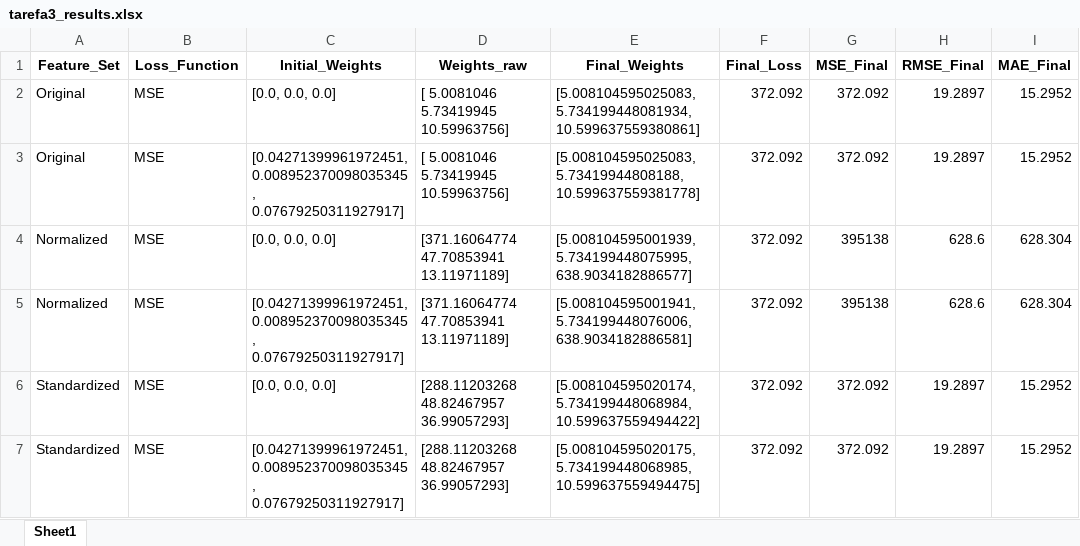
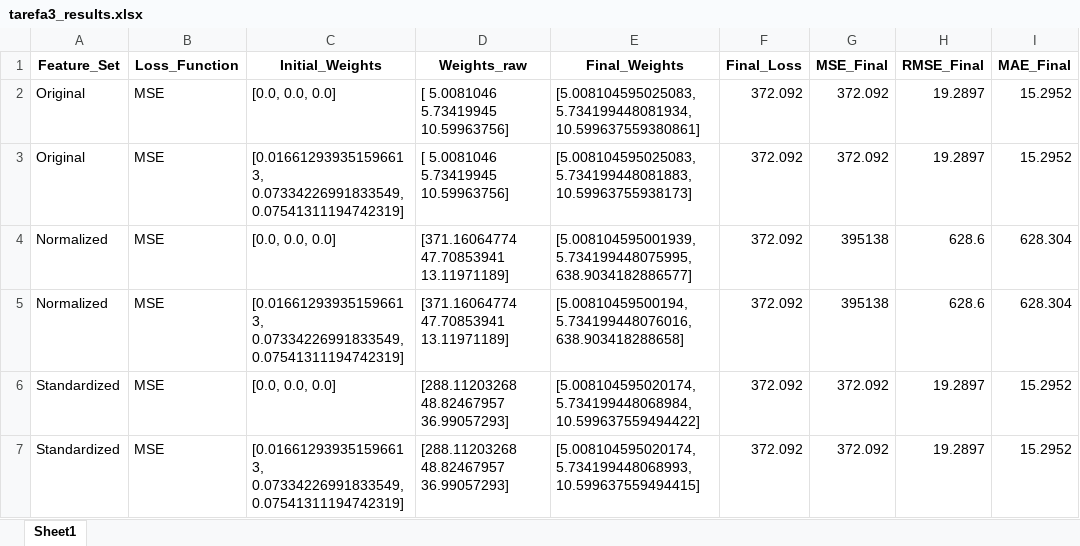
Before and after one commit to matheusssilva991/rna_tarefas_mestrado, an Excel workbook: output/tarefa3_results.xlsx, sheet Sheet1, drawn as a sheet; only a part is shown; values as stored, in another font and other column widths than the file's, no borders; the diff names each change by its address in the sheet, - before the commit and + after, or states it on an @@ line.

```diff
--- a/output/tarefa3_results.xlsx (sheet Sheet1)
+++ b/output/tarefa3_results.xlsx (sheet Sheet1)
-C3 (Initial_Weights): [0.04271399961972451, 0.008952370098035345, 0.07679250311927917]
+C3 (Initial_Weights): [0.016612939351596613, 0.07334226991833549, 0.07541311194742319]
-E3 (Final_Weights): [5.008104595025083, 5.73419944808188, 10.599637559381778]
+E3 (Final_Weights): [5.008104595025083, 5.734199448081883, 10.59963755938173]
-C5 (Initial_Weights): [0.04271399961972451, 0.008952370098035345, 0.07679250311927917]
+C5 (Initial_Weights): [0.016612939351596613, 0.07334226991833549, 0.07541311194742319]
-E5 (Final_Weights): [5.008104595001941, 5.734199448076006, 638.9034182886581]
+E5 (Final_Weights): [5.00810459500194, 5.734199448076016, 638.903418288658]
-C7 (Initial_Weights): [0.04271399961972451, 0.008952370098035345, 0.07679250311927917]
+C7 (Initial_Weights): [0.016612939351596613, 0.07334226991833549, 0.07541311194742319]
-E7 (Final_Weights): [5.008104595020175, 5.734199448068985, 10.599637559494475]
+E7 (Final_Weights): [5.008104595020174, 5.734199448068993, 10.599637559494415]
```
Also changed, not shown: output/tarefa2_results.xlsx, 7 other files.
